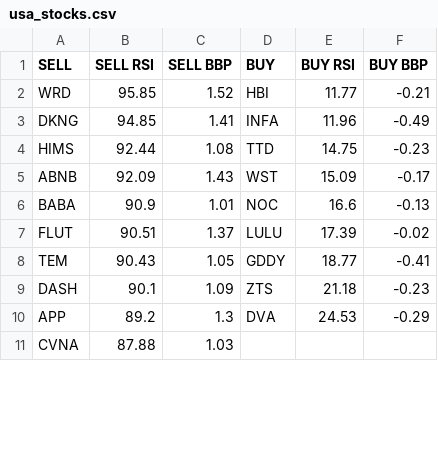
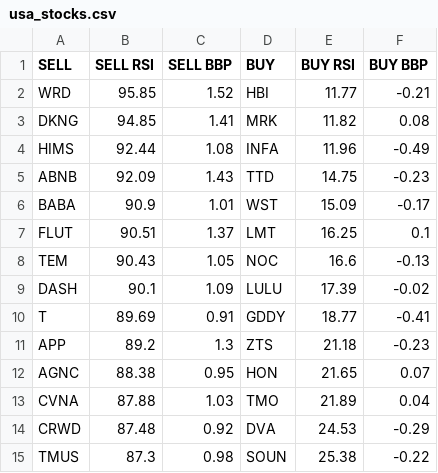
Before and after one commit to stockseer/stockseer.github.io, a CSV file: usa_stocks.csv, drawn as a sheet; only a part is shown; the diff covers the shown part only.

Commit message:
data

```diff
--- a/usa_stocks.csv
+++ b/usa_stocks.csv
@@ -2,10 +2,14 @@ SELL,SELL RSI,SELL BBP,BUY,BUY RSI,BUY BBP
 WRD,95.85,1.52,HBI,11.77,-0.21
-DKNG,94.85,1.41,INFA,11.96,-0.49
-HIMS,92.44,1.08,TTD,14.75,-0.23
-ABNB,92.09,1.43,WST,15.09,-0.17
-BABA,90.9,1.01,NOC,16.6,-0.13
-FLUT,90.51,1.37,LULU,17.39,-0.02
-TEM,90.43,1.05,GDDY,18.77,-0.41
-DASH,90.1,1.09,ZTS,21.18,-0.23
-APP,89.2,1.3,DVA,24.53,-0.29
-CVNA,87.88,1.03,,,
+DKNG,94.85,1.41,MRK,11.82,0.08
+HIMS,92.44,1.08,INFA,11.96,-0.49
+ABNB,92.09,1.43,TTD,14.75,-0.23
+BABA,90.9,1.01,WST,15.09,-0.17
+FLUT,90.51,1.37,LMT,16.25,0.1
+TEM,90.43,1.05,NOC,16.6,-0.13
+DASH,90.1,1.09,LULU,17.39,-0.02
+T,89.69,0.91,GDDY,18.77,-0.41
+APP,89.2,1.3,ZTS,21.18,-0.23
+AGNC,88.38,0.95,HON,21.65,0.07
+CVNA,87.88,1.03,TMO,21.89,0.04
+CRWD,87.48,0.92,DVA,24.53,-0.29
+TMUS,87.3,0.98,SOUN,25.38,-0.22
```
Also changed, not shown: 21 added rows and 9 edited cells elsewhere in this file, china_stocks.csv, 2 other files.
